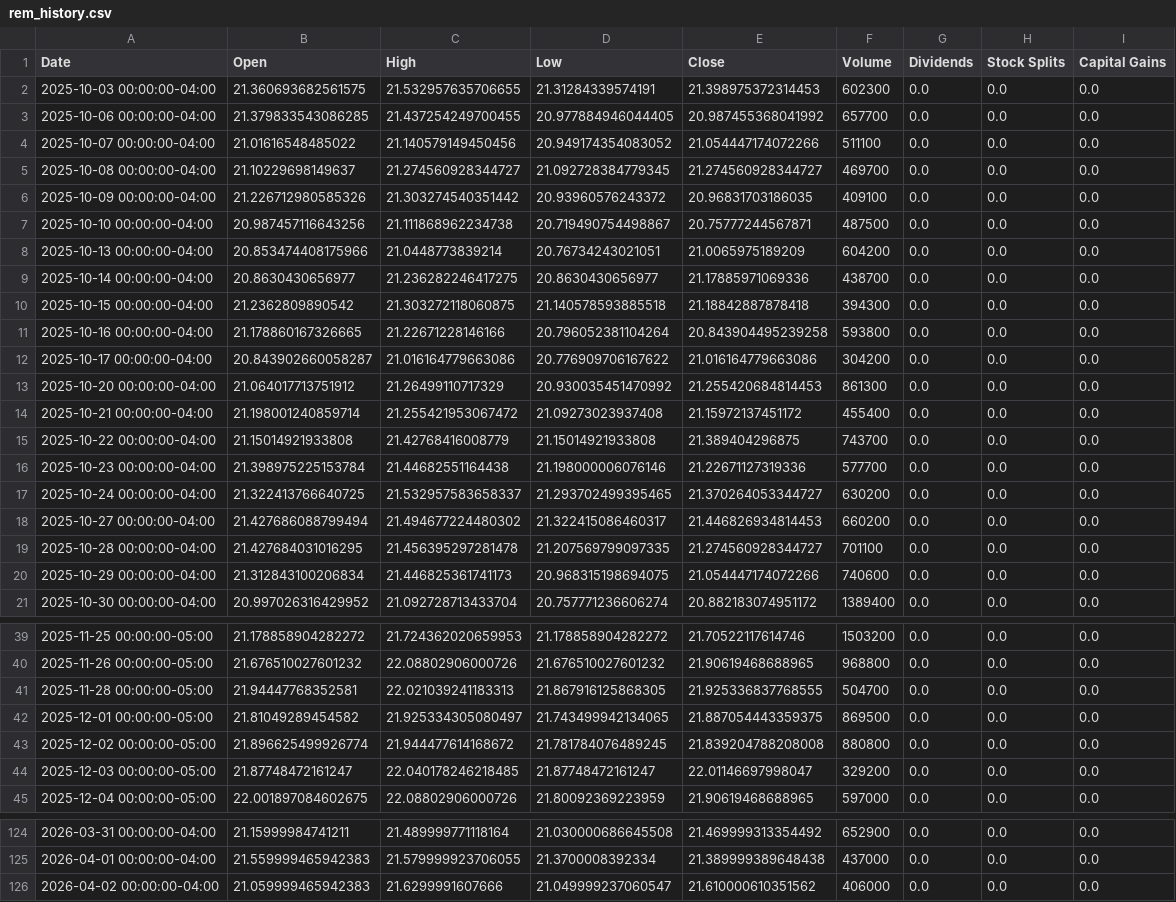
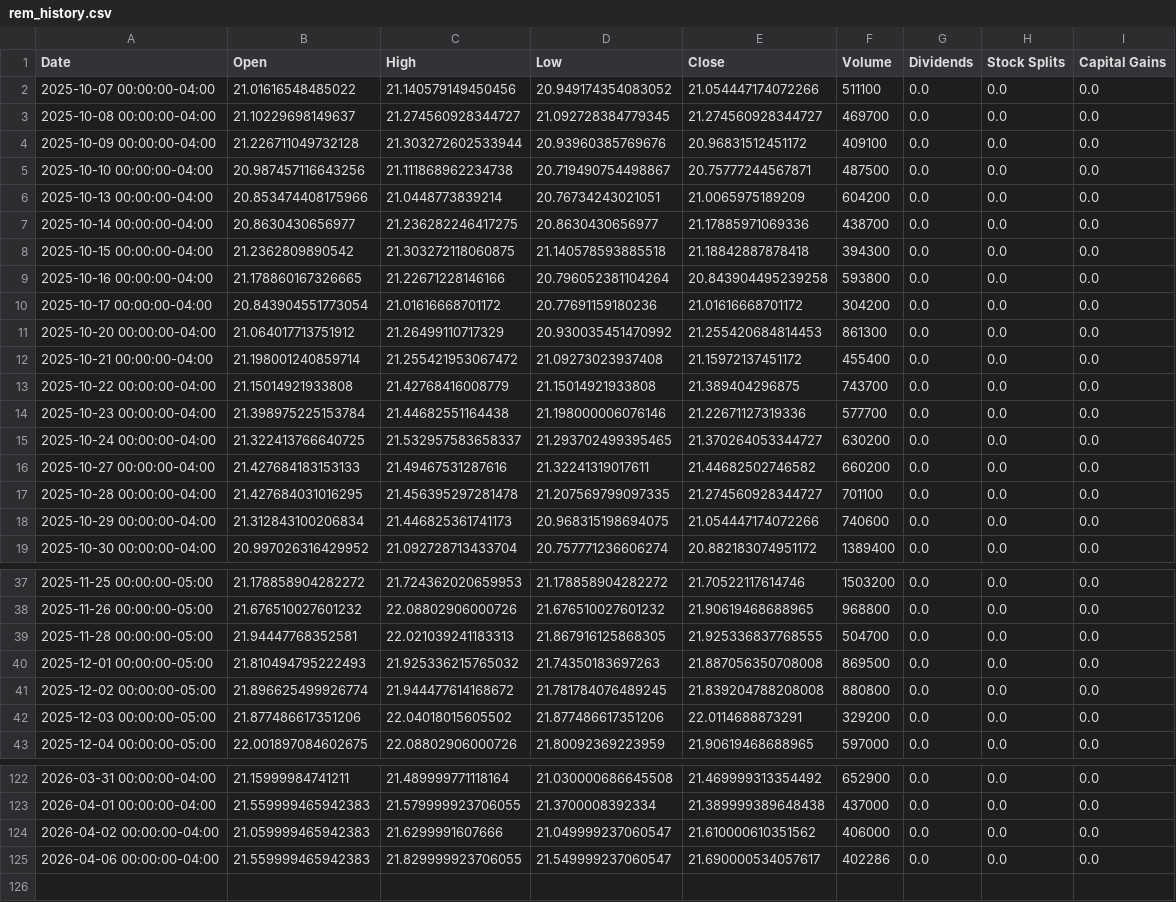
Before and after one commit to richardchitman-prog/fixed-reit-tracker, a CSV file: public/data/rem_history.csv, drawn as a sheet; only a part is shown, gaps mark what is left out.

```diff
--- a/public/data/rem_history.csv
+++ b/public/data/rem_history.csv
@@ -1,7 +1,5 @@
 Date,Open,High,Low,Close,Volume,Dividends,Stock Splits,Capital Gains
-2025-10-03 00:00:00-04:00,21.360693682561575,21.532957635706655,21.31284339574191,21.398975372314453,602300,0.0,0.0,0.0
-2025-10-06 00:00:00-04:00,21.379833543086285,21.437254249700455,20.977884946044405,20.987455368041992,657700,0.0,0.0,0.0
 2025-10-07 00:00:00-04:00,21.01616548485022,21.140579149450456,20.949174354083052,21.054447174072266,511100,0.0,0.0,0.0
 2025-10-08 00:00:00-04:00,21.10229698149637,21.274560928344727,21.092728384779345,21.274560928344727,469700,0.0,0.0,0.0
-2025-10-09 00:00:00-04:00,21.226712980585326,21.303274540351442,20.93960576243372,20.96831703186035,409100,0.0,0.0,0.0
+2025-10-09 00:00:00-04:00,21.226711049732128,21.303272602533944,20.93960385769676,20.96831512451172,409100,0.0,0.0,0.0
 2025-10-10 00:00:00-04:00,20.987457116643256,21.111868962234738,20.719490754498867,20.75777244567871,487500,0.0,0.0,0.0
@@ -11,3 +9,3 @@ Date,Open,High,Low,Close,Volume,Dividends,Stock Splits,Capital Gains
 2025-10-16 00:00:00-04:00,21.178860167326665,21.22671228146166,20.796052381104264,20.843904495239258,593800,0.0,0.0,0.0
-2025-10-17 00:00:00-04:00,20.843902660058287,21.016164779663086,20.776909706167622,21.016164779663086,304200,0.0,0.0,0.0
+2025-10-17 00:00:00-04:00,20.843904551773054,21.01616668701172,20.77691159180236,21.01616668701172,304200,0.0,0.0,0.0
 2025-10-20 00:00:00-04:00,21.064017713751912,21.26499110717329,20.930035451470992,21.255420684814453,861300,0.0,0.0,0.0
@@ -17,3 +15,3 @@ Date,Open,High,Low,Close,Volume,Dividends,Stock Splits,Capital Gains
 2025-10-24 00:00:00-04:00,21.322413766640725,21.532957583658337,21.293702499395465,21.370264053344727,630200,0.0,0.0,0.0
-2025-10-27 00:00:00-04:00,21.427686088799494,21.494677224480302,21.322415086460317,21.446826934814453,660200,0.0,0.0,0.0
+2025-10-27 00:00:00-04:00,21.427684183153133,21.49467531287616,21.32241319017611,21.44682502746582,660200,0.0,0.0,0.0
 2025-10-28 00:00:00-04:00,21.427684031016295,21.456395297281478,21.207569799097335,21.274560928344727,701100,0.0,0.0,0.0
@@ -41,5 +39,5 @@ Date,Open,High,Low,Close,Volume,Dividends,Stock Splits,Capital Gains
 2025-11-28 00:00:00-05:00,21.94447768352581,22.021039241183313,21.867916125868305,21.925336837768555,504700,0.0,0.0,0.0
-2025-12-01 00:00:00-05:00,21.81049289454582,21.925334305080497,21.743499942134065,21.887054443359375,869500,0.0,0.0,0.0
+2025-12-01 00:00:00-05:00,21.810494795222493,21.925336215765032,21.74350183697263,21.887056350708008,869500,0.0,0.0,0.0
 2025-12-02 00:00:00-05:00,21.896625499926774,21.944477614168672,21.781784076489245,21.839204788208008,880800,0.0,0.0,0.0
-2025-12-03 00:00:00-05:00,21.87748472161247,22.040178246218485,21.87748472161247,22.01146697998047,329200,0.0,0.0,0.0
+2025-12-03 00:00:00-05:00,21.877486617351206,22.04018015605502,21.877486617351206,22.0114688873291,329200,0.0,0.0,0.0
 2025-12-04 00:00:00-05:00,22.001897084602675,22.08802906000726,21.80092369223959,21.90619468688965,597000,0.0,0.0,0.0
@@ -126 +124,2 @@ Date,Open,High,Low,Close,Volume,Dividends,Stock Splits,Capital Gains
 2026-04-02 00:00:00-04:00,21.059999465942383,21.6299991607666,21.049999237060547,21.610000610351562,406000,0.0,0.0,0.0
+2026-04-06 00:00:00-04:00,21.559999465942383,21.829999923706055,21.549999237060547,21.690000534057617,402286,0.0,0.0,0.0
```
Also changed, not shown: public/data/ewz_history.csv, public/data/nly_history.csv, 38 other files.
